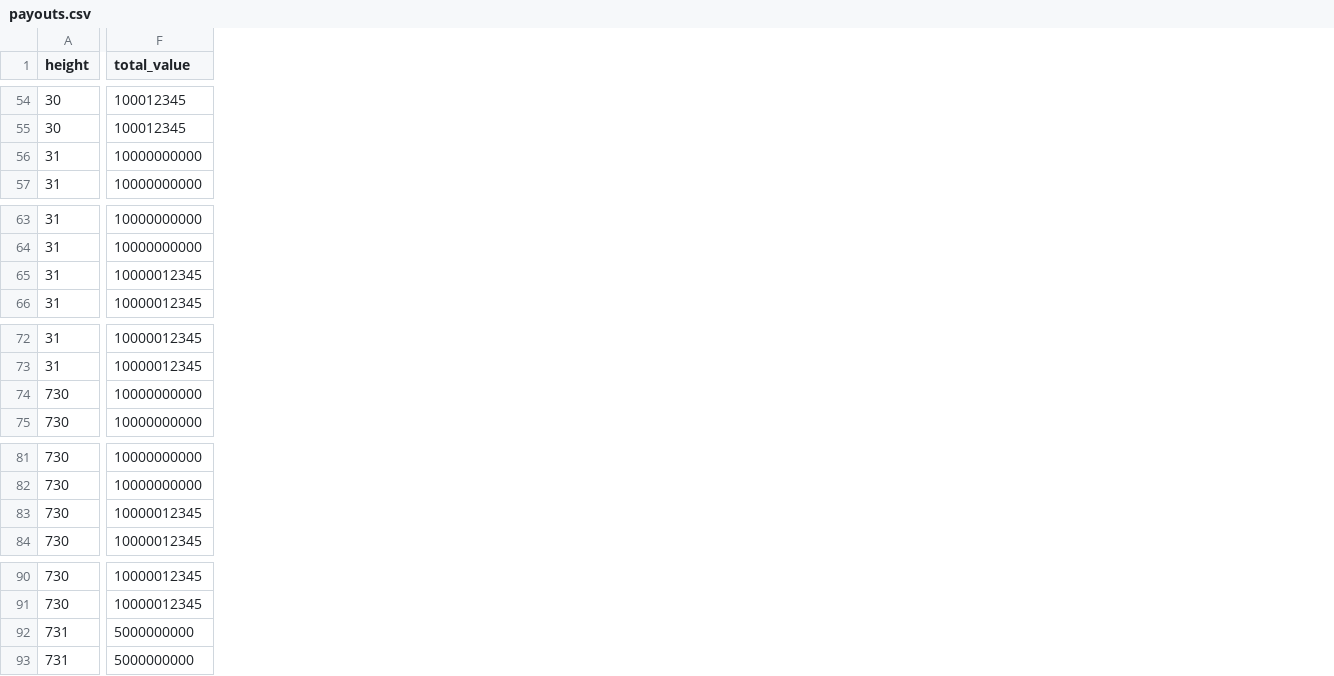
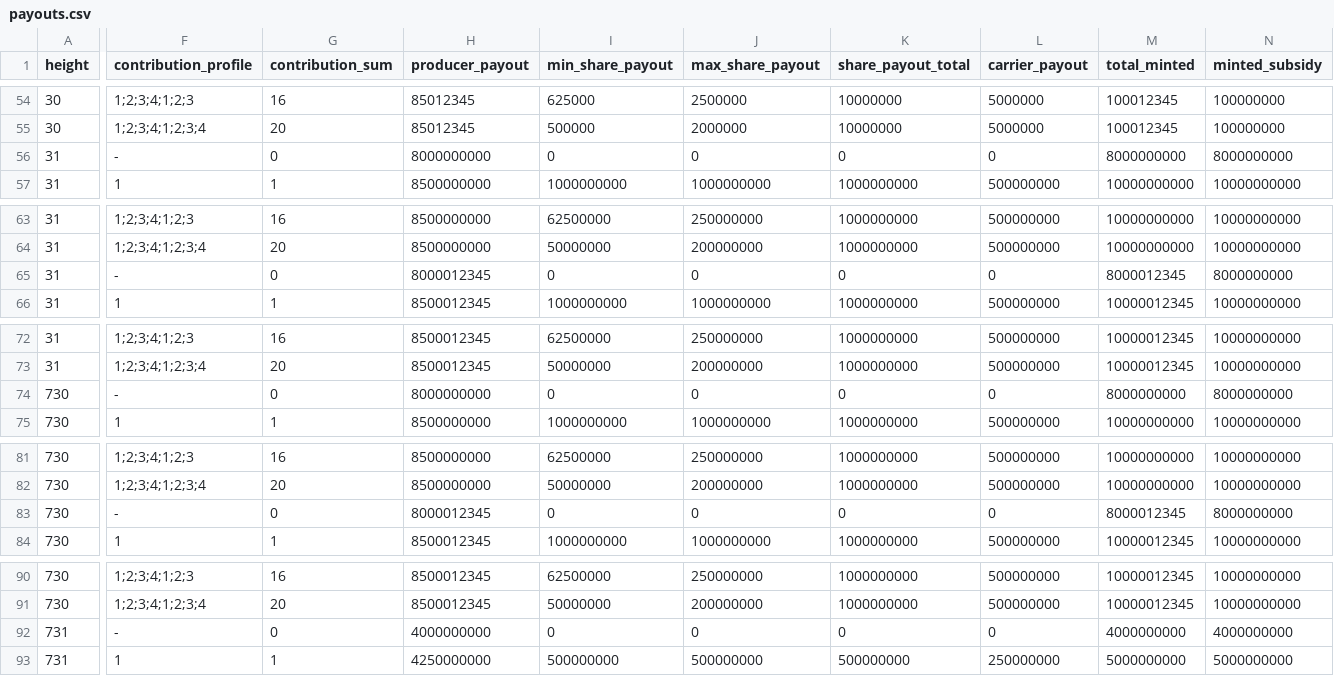
Before and after one commit to trevarj/sigil-coin, a CSV file: tools/simulation-output/payouts.csv, drawn as a sheet; only a part is shown, gaps mark what is left out; addresses are those after the commit; the diff covers the shown part only; the diff names each change by its address in the sheet, - before the commit and + after, or states it on an @@ line.

Commit message:
fix(consensus): harden competitive mining
- make generated witnesses, fork ranking, and contribution payouts deterministic and attack-resistant
- reset genesis constants and distinguish issued supply from the scheduled cap
- add child-settled attack simulation, regenerated artifacts, and operator guidance

```diff
--- a/tools/simulation-output/payouts.csv
+++ b/tools/simulation-output/payouts.csv
+column F (contribution_profile), rows 54-57: 1;2;3;4;1;2;3 | 1;2;3;4;1;2;3;4 | - | 1; rows 63-66: 1;2;3;4;1;2;3 | 1;2;3;4;1;2;3;4 | - | 1; rows 72-75: 1;2;3;4;1;2;3 | 1;2;3;4;1;2;3;4 | - | 1; rows 81-84: 1;2;3;4;1;2;3 | 1;2;3;4;1;2;3;4 | - | 1; rows 90-93: 1;2;3;4;1;2;3 | 1;2;3;4;1;2;3;4 | - | 1
+column G (contribution_sum), rows 54-57: 16 | 20 | 0 | 1; rows 63-66: 16 | 20 | 0 | 1; rows 72-75: 16 | 20 | 0 | 1; rows 81-84: 16 | 20 | 0 | 1; rows 90-93: 16 | 20 | 0 | 1
+column H (producer_payout), rows 54-57: 85012345 | 85012345 | 8000000000 | 8500000000; rows 63-66: 8500000000 | 8500000000 | 8000012345 | 8500012345; rows 72-75: 8500012345 | 8500012345 | 8000000000 | 8500000000; rows 81-84: 8500000000 | 8500000000 | 8000012345 | 8500012345; rows 90-93: 8500012345 | 8500012345 | 4000000000 | 4250000000
+column I (min_share_payout), rows 54-57: 625000 | 500000 | 0 | 1000000000; rows 63-66: 62500000 | 50000000 | 0 | 1000000000; rows 72-75: 62500000 | 50000000 | 0 | 1000000000; rows 81-84: 62500000 | 50000000 | 0 | 1000000000; rows 90-93: 62500000 | 50000000 | 0 | 500000000
+column J (max_share_payout), rows 54-57: 2500000 | 2000000 | 0 | 1000000000; rows 63-66: 250000000 | 200000000 | 0 | 1000000000; rows 72-75: 250000000 | 200000000 | 0 | 1000000000; rows 81-84: 250000000 | 200000000 | 0 | 1000000000; rows 90-93: 250000000 | 200000000 | 0 | 500000000
+column K (share_payout_total), rows 54-57: 10000000 | 10000000 | 0 | 1000000000; rows 63-66: 1000000000 | 1000000000 | 0 | 1000000000; rows 72-75: 1000000000 | 1000000000 | 0 | 1000000000; rows 81-84: 1000000000 | 1000000000 | 0 | 1000000000; rows 90-93: 1000000000 | 1000000000 | 0 | 500000000
+column L (carrier_payout), rows 54-57: 5000000 | 5000000 | 0 | 500000000; rows 63-66: 500000000 | 500000000 | 0 | 500000000; rows 72-75: 500000000 | 500000000 | 0 | 500000000; rows 81-84: 500000000 | 500000000 | 0 | 500000000; rows 90-93: 500000000 | 500000000 | 0 | 250000000
+column N (minted_subsidy), rows 54-57: 100000000 | 100000000 | 8000000000 | 10000000000; rows 63-66: 10000000000 | 10000000000 | 8000000000 | 10000000000; rows 72-75: 10000000000 | 10000000000 | 8000000000 | 10000000000; rows 81-84: 10000000000 | 10000000000 | 8000000000 | 10000000000; rows 90-93: 10000000000 | 10000000000 | 4000000000 | 5000000000
-M1: total_value
+M1: total_minted
-M56 (total_minted): 10000000000
+M56 (total_minted): 8000000000
-M65 (total_minted): 10000012345
+M65 (total_minted): 8000012345
-M74 (total_minted): 10000000000
+M74 (total_minted): 8000000000
-M83 (total_minted): 10000012345
+M83 (total_minted): 8000012345
-M92 (total_minted): 5000000000
+M92 (total_minted): 4000000000
```
Also changed, not shown: 1 added column, 6 removed columns and 11 edited cells elsewhere in this file, tools/simulation-output/censorship.csv, tools/simulation-output/puzzles.csv, 54 other files.
